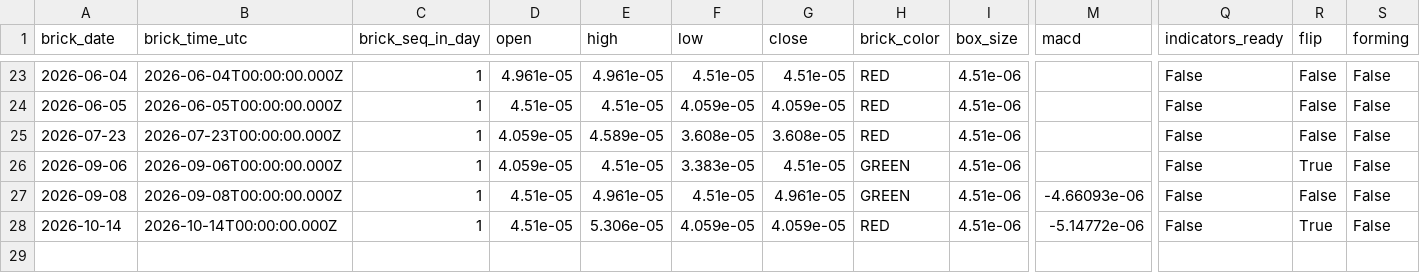
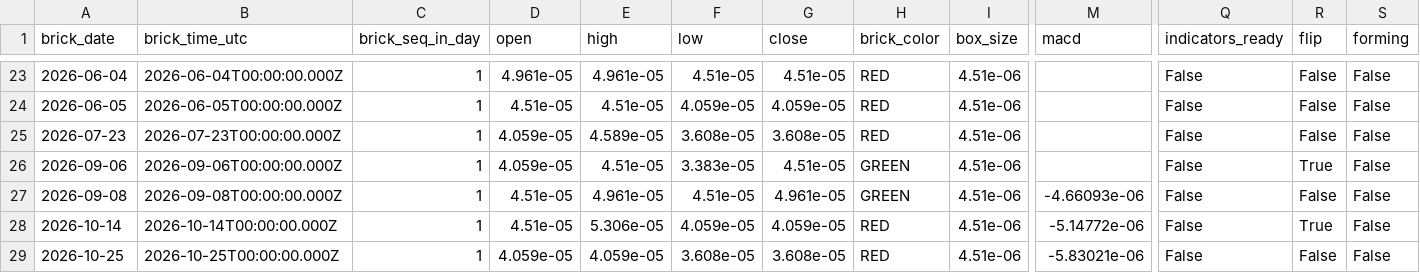
Before and after one commit to suvikshi-ui/suvikshi-ui.github.io, a CSV file: trx/data/coins/BINGX_DOGSUSDT.csv, drawn as a sheet; only a part is shown, gaps mark what is left out; rows hold the shown columns only; the diff names each change by its address in the sheet, - before the commit and + after, or states it on an @@ line.

```diff
--- a/trx/data/coins/BINGX_DOGSUSDT.csv
+++ b/trx/data/coins/BINGX_DOGSUSDT.csv
+row 29: 2026-10-25 | 2026-10-25T00:00:00.000Z | 1 | 4.059e-05 | 4.059e-05 | 3.608e-05 | 3.608e-05 | RED | 4.51e-06 | -5.83021e-06 | False | False | False
```
Also changed, not shown: 5 other files.
